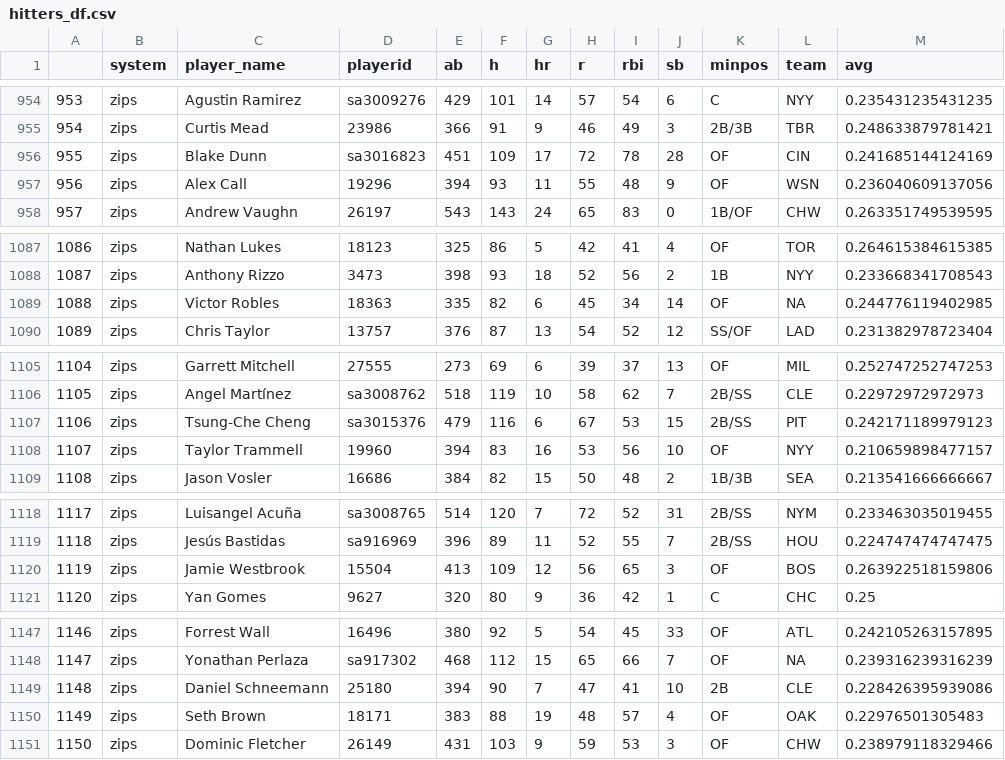
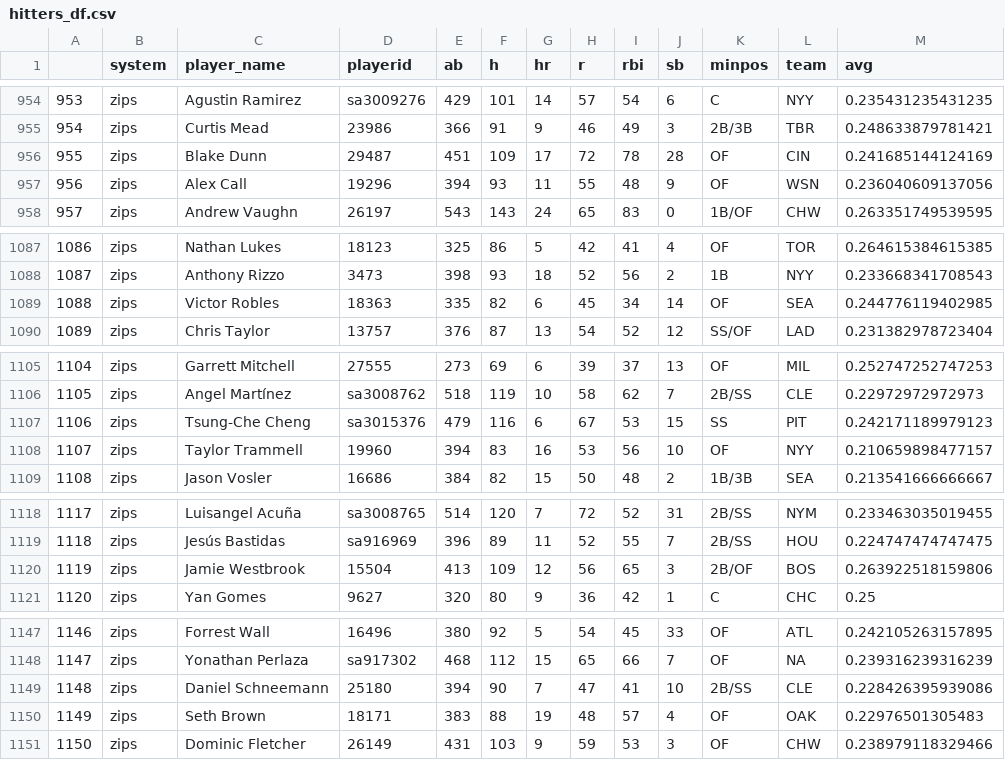
Before and after one commit to bdidds2/Betting, a CSV file: ottoneu/hitters_df.csv, drawn as a sheet; only a part is shown, gaps mark what is left out; the diff covers the shown part only.

```diff
--- a/ottoneu/hitters_df.csv
+++ b/ottoneu/hitters_df.csv
@@ -955,3 +955,3 @@
 "954","zips","Curtis Mead","23986",366,91,9,46,49,3,"2B/3B","TBR",0.248633879781421
-"955","zips","Blake Dunn","sa3016823",451,109,17,72,78,28,"OF","CIN",0.241685144124169
+"955","zips","Blake Dunn","29487",451,109,17,72,78,28,"OF","CIN",0.241685144124169
 "956","zips","Alex Call","19296",394,93,11,55,48,9,"OF","WSN",0.236040609137056
@@ -1088,3 +1088,3 @@
 "1087","zips","Anthony Rizzo","3473",398,93,18,52,56,2,"1B","NYY",0.233668341708543
-"1088","zips","Victor Robles","18363",335,82,6,45,34,14,"OF",NA,0.244776119402985
+"1088","zips","Victor Robles","18363",335,82,6,45,34,14,"OF","SEA",0.244776119402985
 "1089","zips","Chris Taylor","13757",376,87,13,54,52,12,"SS/OF","LAD",0.231382978723404
@@ -1106,3 +1106,3 @@
 "1105","zips","Angel Martínez","sa3008762",518,119,10,58,62,7,"2B/SS","CLE",0.22972972972973
-"1106","zips","Tsung-Che Cheng","sa3015376",479,116,6,67,53,15,"2B/SS","PIT",0.242171189979123
+"1106","zips","Tsung-Che Cheng","sa3015376",479,116,6,67,53,15,"SS","PIT",0.242171189979123
 "1107","zips","Taylor Trammell","19960",394,83,16,53,56,10,"OF","NYY",0.210659898477157
@@ -1119,3 +1119,3 @@
 "1118","zips","Jesús Bastidas","sa916969",396,89,11,52,55,7,"2B/SS","HOU",0.224747474747475
-"1119","zips","Jamie Westbrook","15504",413,109,12,56,65,3,"OF","BOS",0.263922518159806
+"1119","zips","Jamie Westbrook","15504",413,109,12,56,65,3,"2B/OF","BOS",0.263922518159806
 "1120","zips","Yan Gomes","9627",320,80,9,36,42,1,"C","CHC",0.25
@@ -1148,3 +1148,3 @@
 "1147","zips","Yonathan Perlaza","sa917302",468,112,15,65,66,7,"OF",NA,0.239316239316239
-"1148","zips","Daniel Schneemann","25180",394,90,7,47,41,10,"2B","CLE",0.228426395939086
+"1148","zips","Daniel Schneemann","25180",394,90,7,47,41,10,"2B/SS","CLE",0.228426395939086
 "1149","zips","Seth Brown","18171",383,88,19,48,57,4,"OF","OAK",0.22976501305483
```
Also changed, not shown: 39 edited cells elsewhere in this file, ottoneu/all_pitchers.csv, ottoneu/bum_bum_pitchers.csv, 4 other files.
